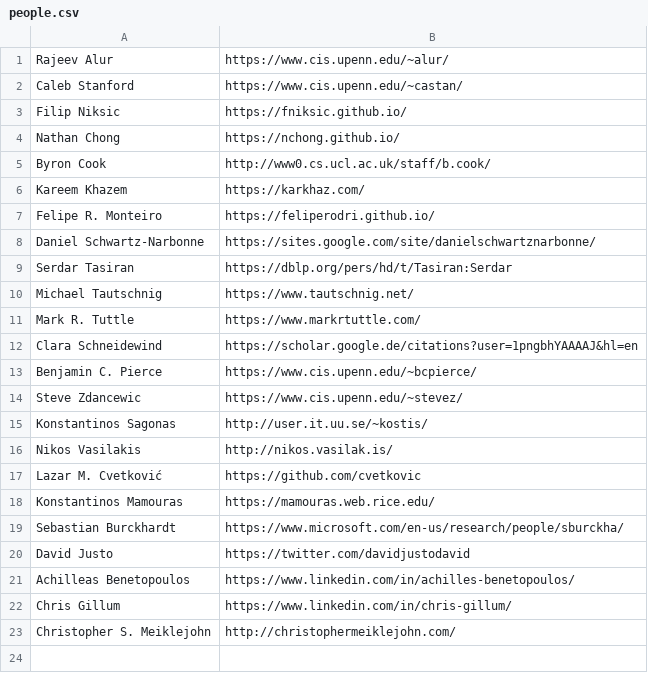
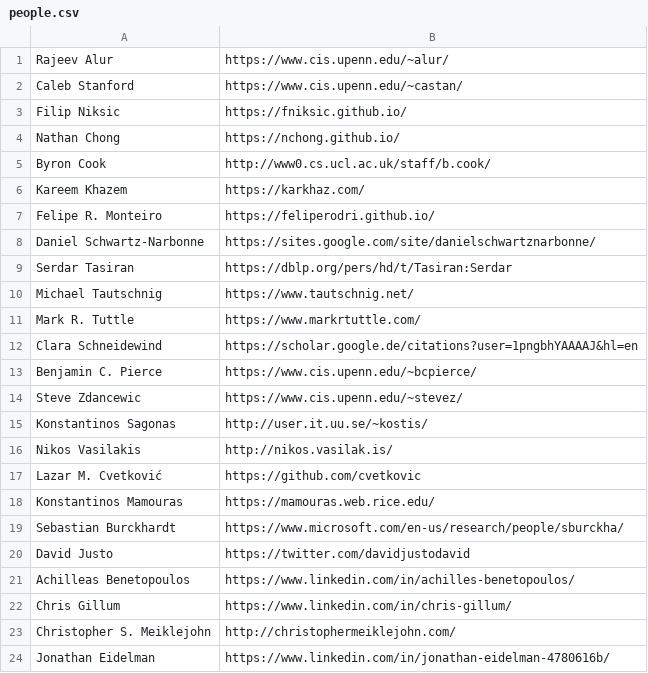
Before and after one commit to angelhof/angelhof.github.io, a CSV file: files/people.csv, drawn as a sheet.

```diff
--- a/files/people.csv
+++ b/files/people.csv
@@ -23 +23,2 @@ Chris Gillum | https://www.linkedin.com/in/chris-gillum/
 Christopher S. Meiklejohn | http://christophermeiklejohn.com/
+Jonathan Eidelman | https://www.linkedin.com/in/jonathan-eidelman-4780616b/
```
Also changed, not shown: 2 other files.
